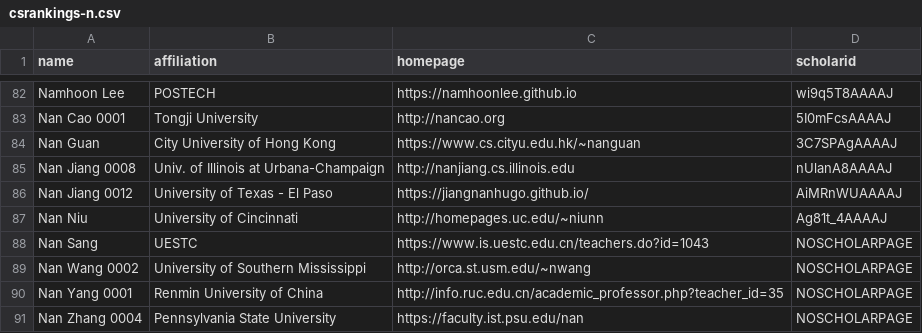
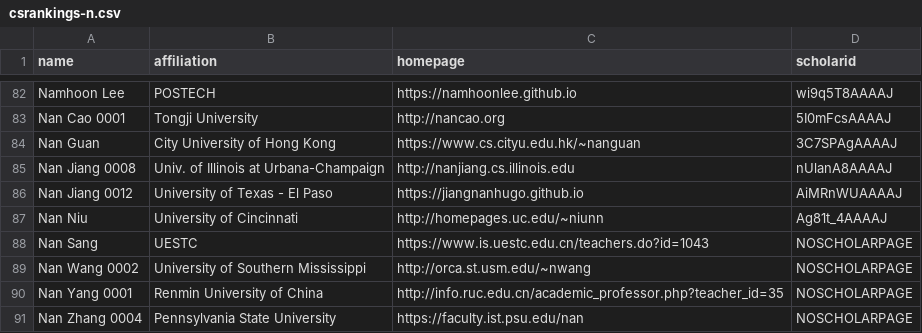
Before and after one commit to LiuFang816/CSrankings, a CSV file: csrankings-n.csv, drawn as a sheet; only a part is shown, gaps mark what is left out.

```diff
--- a/csrankings-n.csv
+++ b/csrankings-n.csv
@@ -85,3 +85,3 @@ Nan Guan,City University of Hong Kong,https://www.cs.cityu.edu.hk/~nanguan,3C7SP
 Nan Jiang 0008,Univ. of Illinois at Urbana-Champaign,http://nanjiang.cs.illinois.edu,nUlanA8AAAAJ
-Nan Jiang 0012,University of Texas - El Paso,https://jiangnanhugo.github.io/,AiMRnWUAAAAJ
+Nan Jiang 0012,University of Texas - El Paso,https://jiangnanhugo.github.io,AiMRnWUAAAAJ
 Nan Niu,University of Cincinnati,http://homepages.uc.edu/~niunn,Ag81t_4AAAAJ
```
Also changed, not shown: csrankings-d.csv, csrankings-e.csv, 5 other files.
